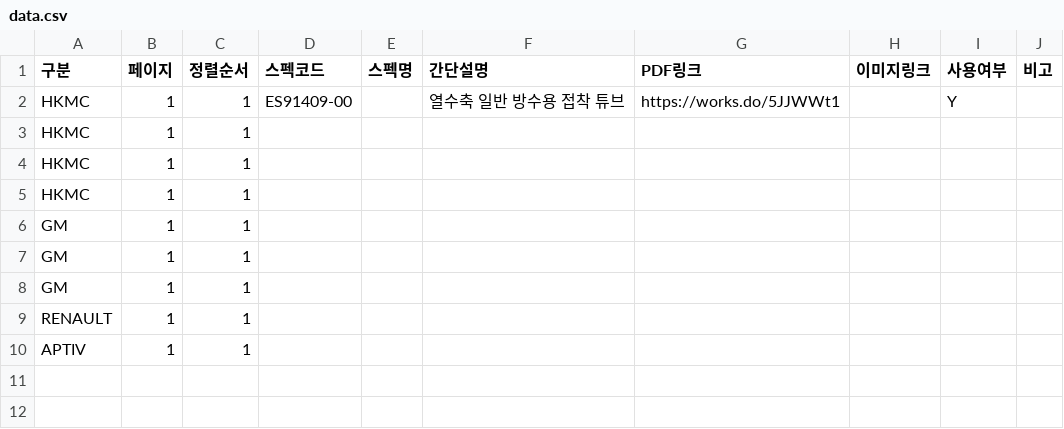
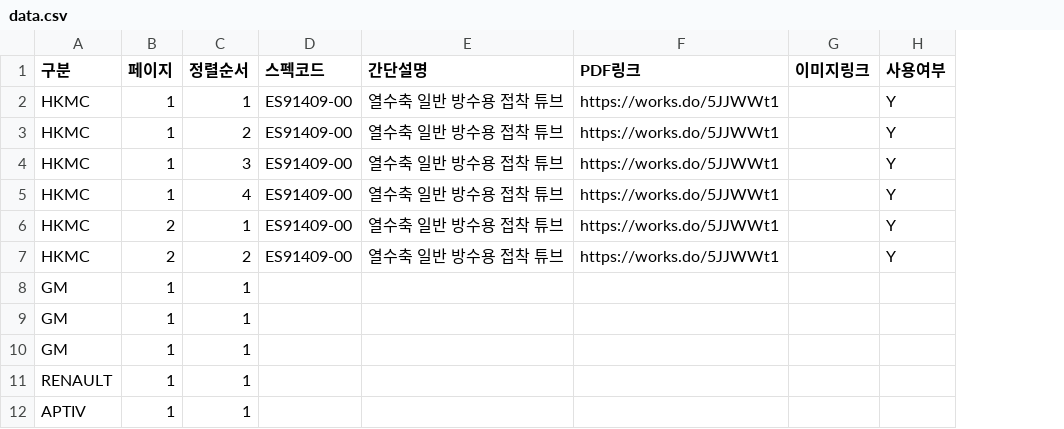
Before and after one commit to minkyodang01-cmd/naver-bot, a CSV file: data.csv, drawn as a sheet; removed rows and columns are numbered as before the commit, all else as after; the diff names each change by its address in the sheet, - before the commit and + after, or states it on an @@ line.

Commit message:
Update data.csv

```diff
--- a/data.csv
+++ b/data.csv
-column E (스펙명), empty
-column J (비고), empty
-row 3: HKMC | 1 | 1
-row 4: HKMC | 1 | 1
-row 5: HKMC | 1 | 1
+row 3: HKMC | 1 | 2 | ES91409-00 | 열수축 일반 방수용 접착 튜브 | https://works.do/5JJWWt1 |  | Y
+row 4: HKMC | 1 | 3 | ES91409-00 | 열수축 일반 방수용 접착 튜브 | https://works.do/5JJWWt1 |  | Y
+row 5: HKMC | 1 | 4 | ES91409-00 | 열수축 일반 방수용 접착 튜브 | https://works.do/5JJWWt1 |  | Y
+row 6: HKMC | 2 | 1 | ES91409-00 | 열수축 일반 방수용 접착 튜브 | https://works.do/5JJWWt1 |  | Y
+row 7: HKMC | 2 | 2 | ES91409-00 | 열수축 일반 방수용 접착 튜브 | https://works.do/5JJWWt1 |  | Y
```
